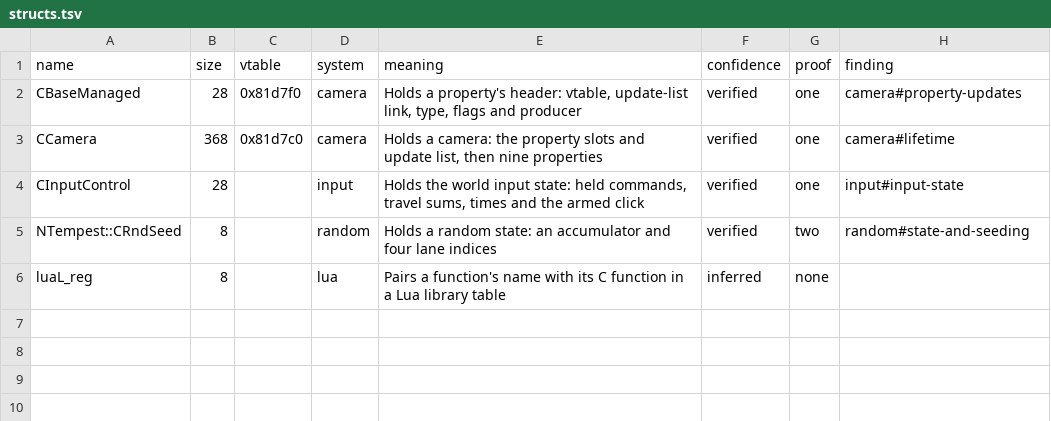
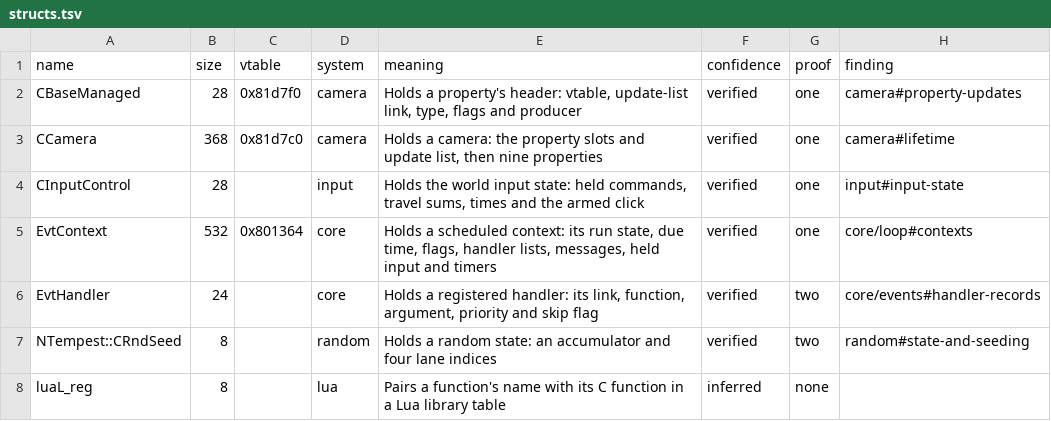
Before and after one commit to bretharte89/benilla-re, a TSV file: symbols/structs.tsv, drawn as a sheet.

```diff
--- a/symbols/structs.tsv
+++ b/symbols/structs.tsv
@@ -4,2 +4,4 @@ CCamera	368	0x81d7c0	camera	Holds a camera: the property slots and update list,
 CInputControl	28		input	Holds the world input state: held commands, travel sums, times and the armed click	verified	one	input#input-state
+EvtContext	532	0x801364	core	Holds a scheduled context: its run state, due time, flags, handler lists, messages, held input and timers	verified	one	core/loop#contexts
+EvtHandler	24		core	Holds a registered handler: its link, function, argument, priority and skip flag	verified	two	core/events#handler-records
 NTempest::CRndSeed	8		random	Holds a random state: an accumulator and four lane indices	verified	two	random#state-and-seeding
```
Also changed, not shown: symbols/fields.tsv, 7 other files.
